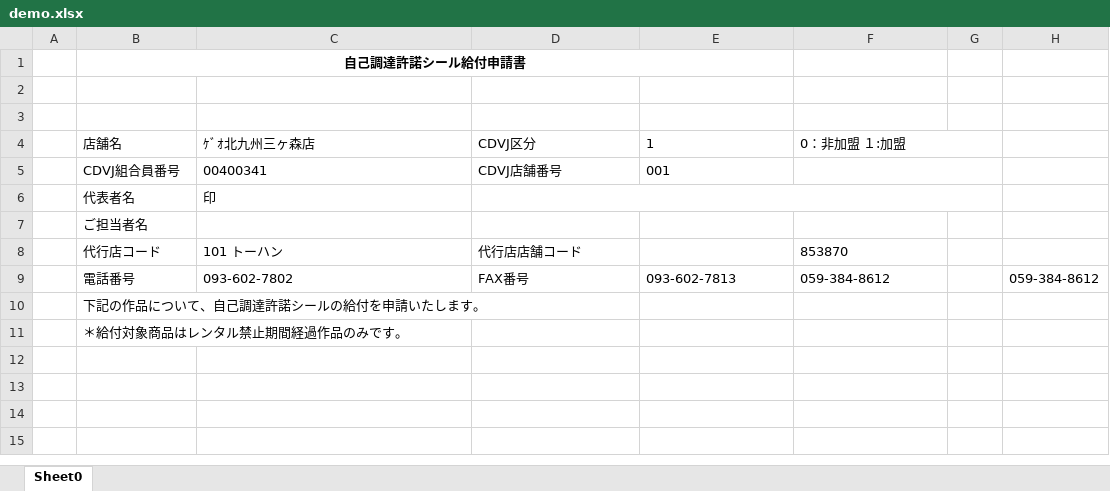
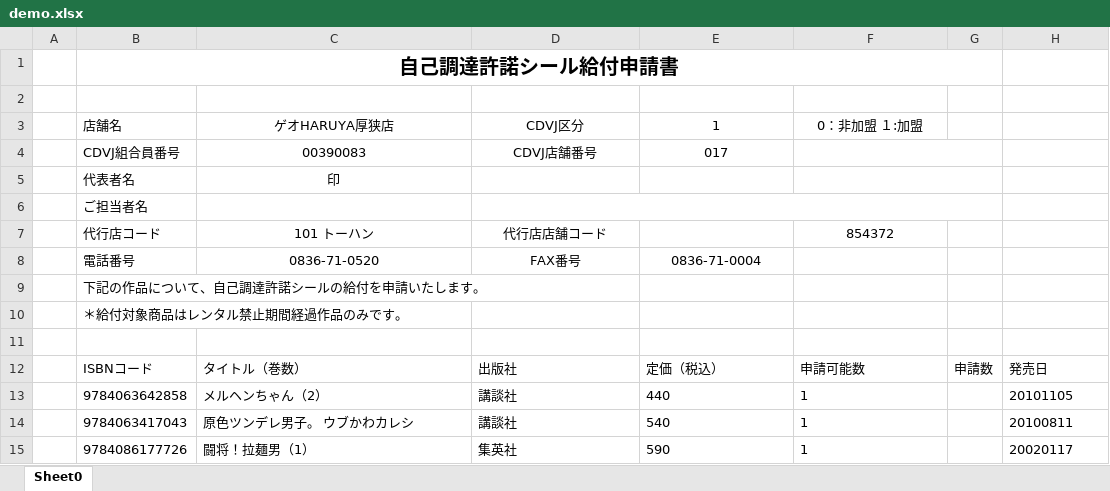
Before and after one commit to bakasa012/WpfApp2, an Excel workbook: WpfApp2/bin/Debug/netcoreapp3.1/demo.xlsx, sheet Sheet0, drawn as a sheet; values as stored, in another font and other column widths than the file's, no borders; removed rows and columns are numbered as before the commit, all else as after; the diff names each change by its address in the sheet, - before the commit and + after, or states it on an @@ line.

```diff
--- a/WpfApp2/bin/Debug/netcoreapp3.1/demo.xlsx (sheet Sheet0)
+++ b/WpfApp2/bin/Debug/netcoreapp3.1/demo.xlsx (sheet Sheet0)
@@ B1 text size: larger @@
-B1:E1 merged
+B1:G1 merged
-row 3: (empty)
-C3: ｹﾞｵ北九州三ヶ森店
+C3: ゲオHARUYA厚狭店
-C3:F3 alignment: left
+C3:F3 alignment: center
-F4:G4 merged
-C4 (ゲオHARUYA厚狭店): 00400341
+C4 (ゲオHARUYA厚狭店): 00390083
-C4:E4 alignment: left
+C4:E4 alignment: center
-E4 (1): 001
+E4 (1): 017
-C5 alignment: left
+C5 alignment: center
-D6:G6 merged
+F5:G5 merged
+D6:G6 merged
-C7:D7 alignment: left
+C7:D7 alignment: center
-F7 (0：非加盟 １:加盟): 853870
+F7 (0：非加盟 １:加盟): 854372
-F7 alignment: left
+F7 alignment: center
-C8 (ゲオHARUYA厚狭店): 093-602-7802
+C8 (ゲオHARUYA厚狭店): 0836-71-0520
-C8:E8 alignment: left
+C8:E8 alignment: center
-E8 (1): 093-602-7813
+E8 (1): 0836-71-0004
-F8 (0：非加盟 １:加盟): 059-384-8612
+F8 (0：非加盟 １:加盟): (empty)
-H8: 059-384-8612
+H8: (empty)
+row 11: (empty)
+row 12:  | ISBNコード | タイトル（巻数） | 出版社 | 定価（税込） | 申請可能数 | 申請数 | 発売日
+row 13:  | 9784063642858 | メルヘンちゃん（2） | 講談社 | 440 | 1 |  | 20101105
+row 14:  | 9784063417043 | 原色ツンデレ男子。 ウブかわカレシ | 講談社 | 540 | 1 |  | 20100811
+row 15:  | 9784086177726 | 闘将！拉麺男（1） | 集英社 | 590 | 1 |  | 20020117
```
Also changed, not shown: 33 other files.
